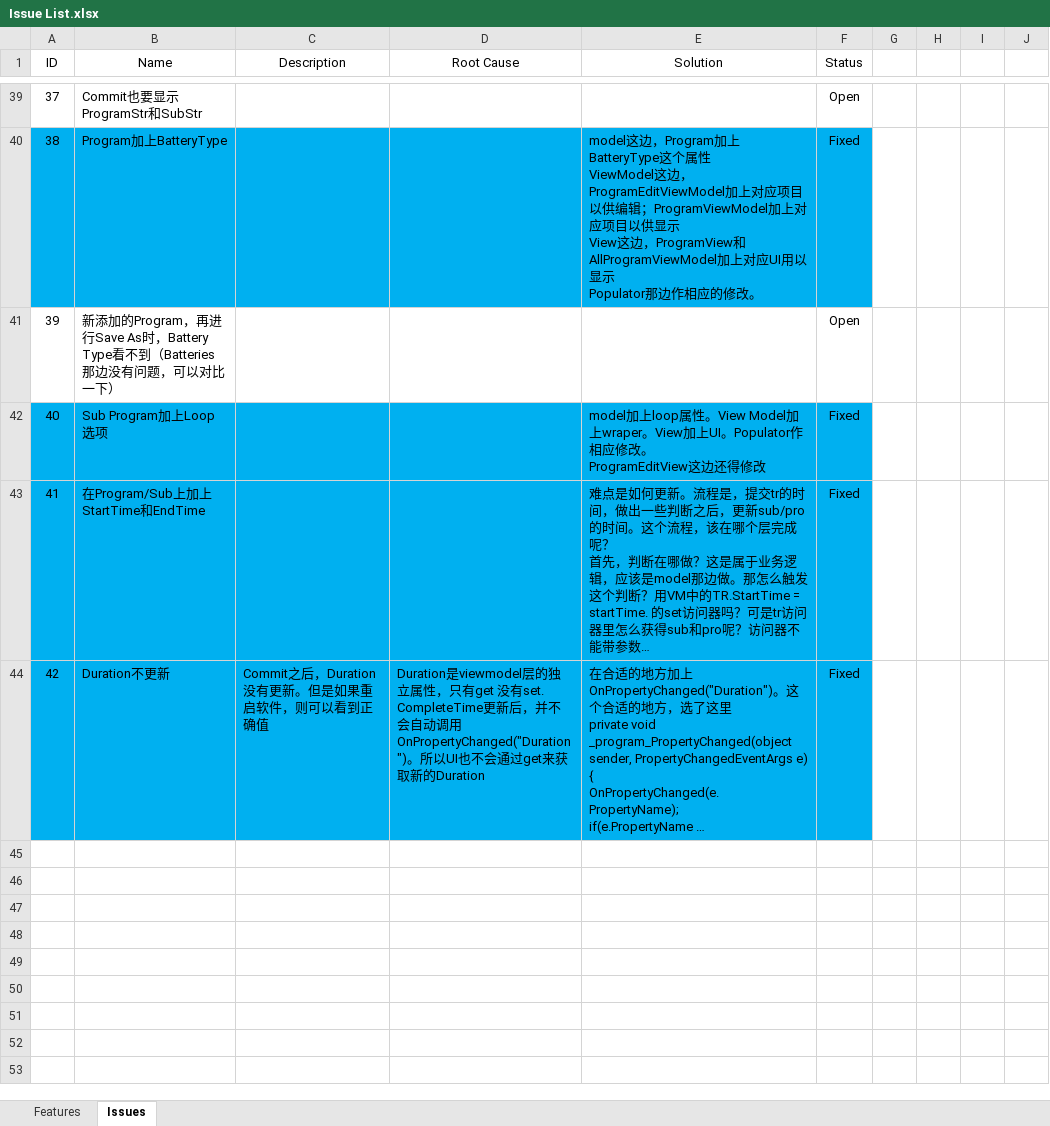
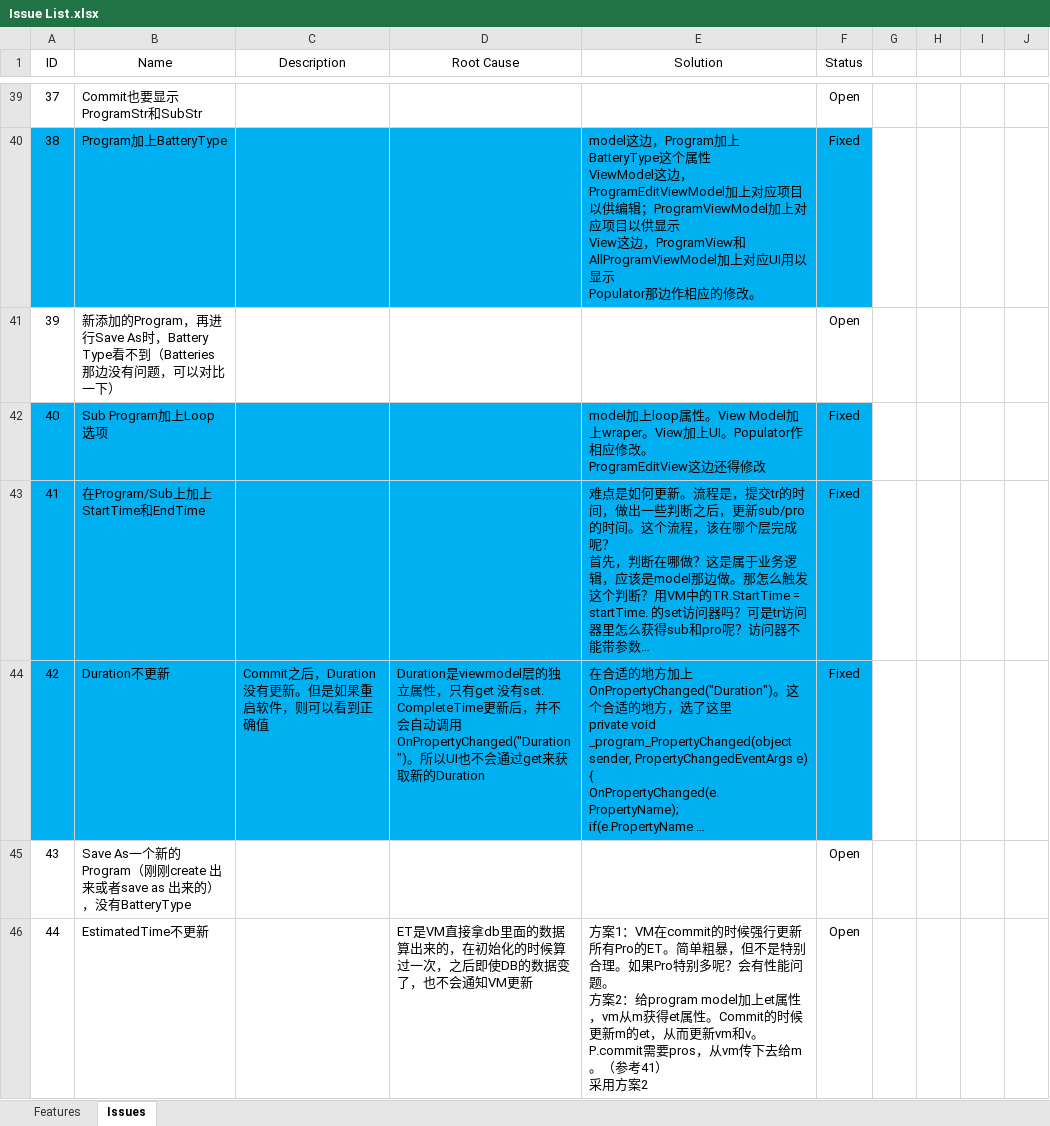
Before and after one commit to happylennychen/BCLabManagerV2, an Excel workbook: Doc/Issue List.xlsx, sheet Issues, drawn as a sheet; only a part is shown, gaps mark what is left out; long unchanged cells end in …; values as stored, in another font and other column widths than the file's, no borders; ↵ is a line break in a cell; the diff names each change by its address in the sheet, - before the commit and + after, or states it on an @@ line.

```diff
--- a/Doc/Issue List.xlsx (sheet Issues)
+++ b/Doc/Issue List.xlsx (sheet Issues)
+row 45: 43 | Save As一个新的Program（刚刚create 出来或者save as 出来的），没有BatteryType |  |  |  | Open
+row 46: 44 | EstimatedTime不更新 |  | ET是VM直接拿db里面的数据算出来的，在初始化的时候算过一次，之后即使DB的数据变了，也不会通知VM更新 | 方案1：VM在commit的时候强行更新所有Pro的ET。简单粗暴，但不是特别合理。如果Pro特别多呢？会有性能问题。 ↵ 方案2：给program model加上et属性，vm从m获得et属性。Commit的时候更新m的et，从而更新vm和v。P.commit需要pros，从vm传下去给m。（参考41） ↵ 采用方案2 | Open
```
Also changed, not shown: 11 other files.
